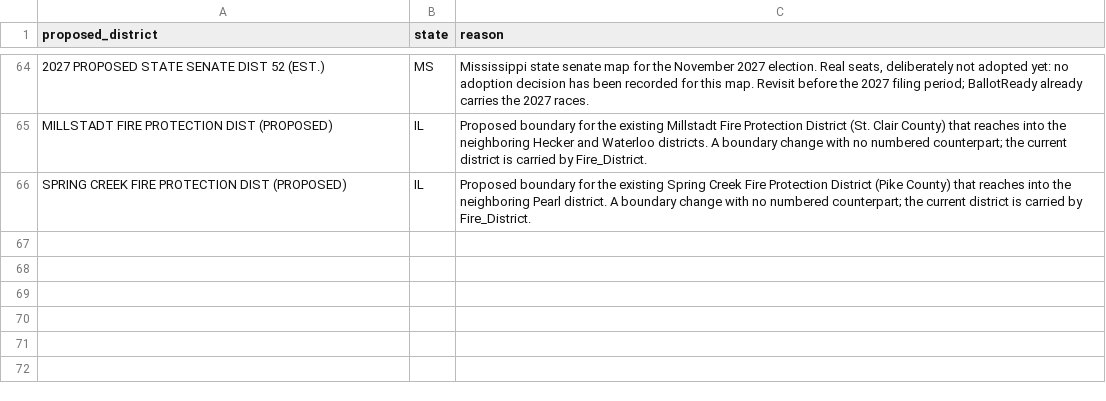
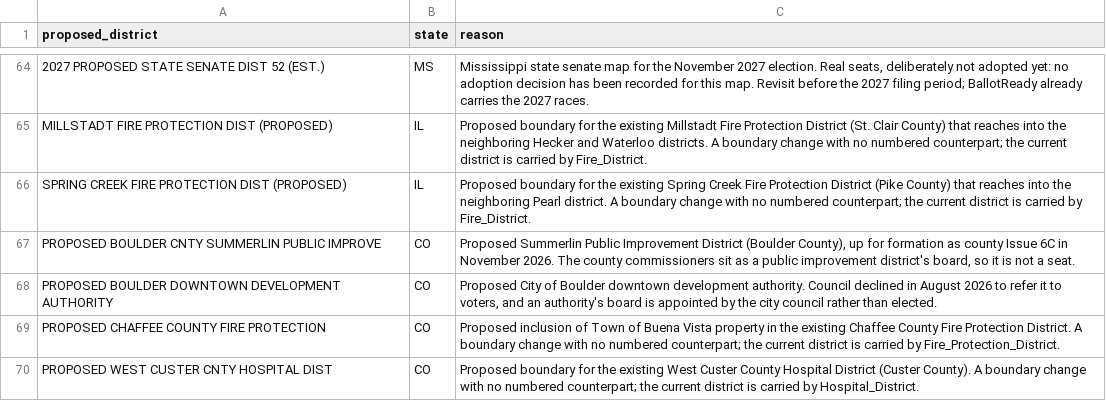
Before and after one commit to thegoodparty/gp-data-platform, a CSV file: dbt/project/seeds/proposed_district_ignored_values.csv, drawn as a sheet; only a part is shown, gaps mark what is left out; the diff names each change by its address in the sheet, - before the commit and + after, or states it on an @@ line.

```diff
--- a/dbt/project/seeds/proposed_district_ignored_values.csv
+++ b/dbt/project/seeds/proposed_district_ignored_values.csv
+row 67: PROPOSED BOULDER CNTY SUMMERLIN PUBLIC IMPROVE | CO | Proposed Summerlin Public Improvement District (Boulder County), up for formation as county Issue 6C in November 2026. The county commissioners sit as a public improvement district's board, so it is not a seat.
+row 68: PROPOSED BOULDER DOWNTOWN DEVELOPMENT AUTHORITY | CO | Proposed City of Boulder downtown development authority. Council declined in August 2026 to refer it to voters, and an authority's board is appointed by the city council rather than elected.
+row 69: PROPOSED CHAFFEE COUNTY FIRE PROTECTION | CO | Proposed inclusion of Town of Buena Vista property in the existing Chaffee County Fire Protection District. A boundary change with no numbered counterpart; the current district is carried by Fire_Protection_District.
+row 70: PROPOSED WEST CUSTER CNTY HOSPITAL DIST | CO | Proposed boundary for the existing West Custer County Hospital District (Custer County). A boundary change with no numbered counterpart; the current district is carried by Hospital_District.
```
